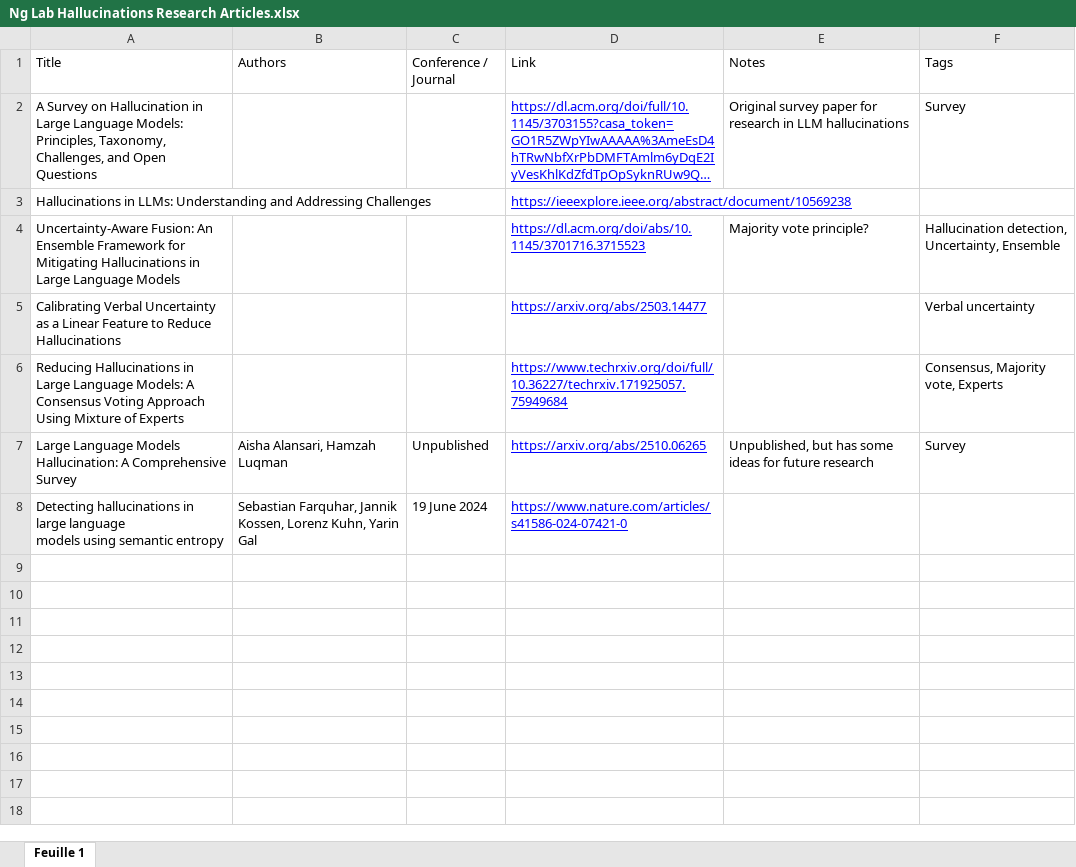
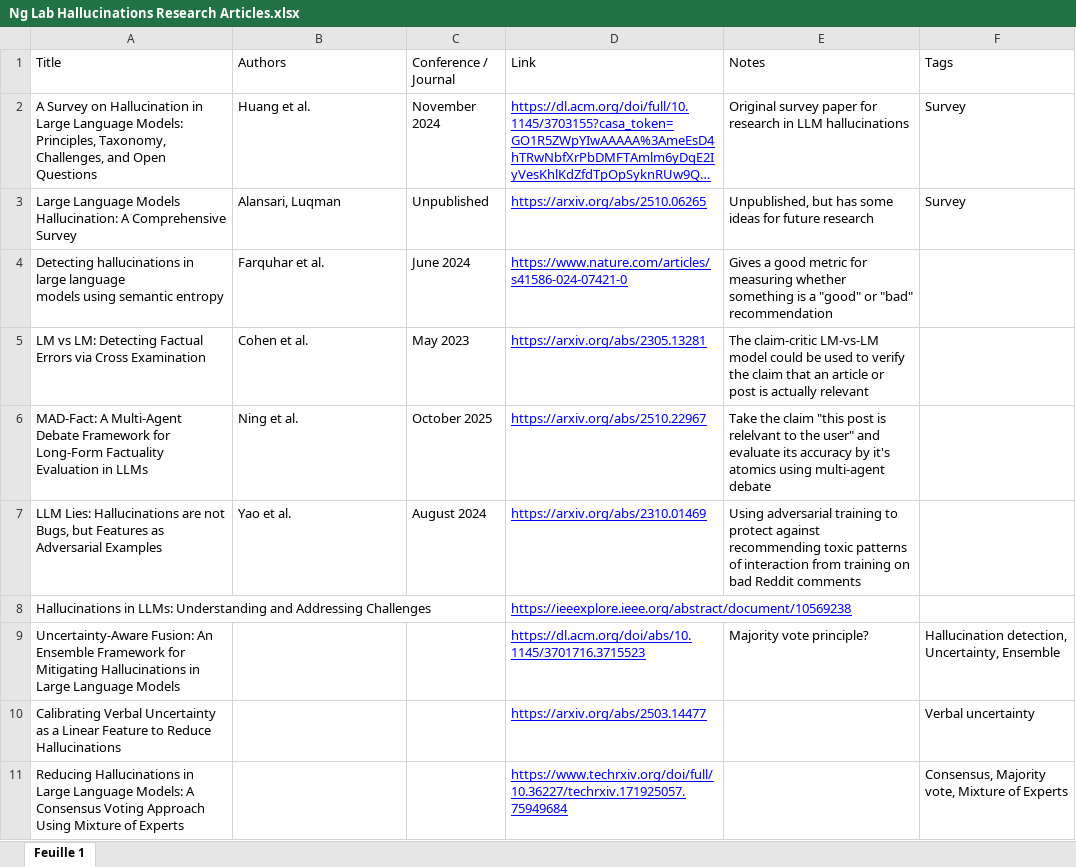
Before and after one commit to GideonHale/nglab_llm_hallu, an Excel workbook: Ng Lab Hallucinations Research Articles.xlsx, sheet Feuille 1, drawn as a sheet; long unchanged cells end in …; values as stored, in another font and other column widths than the file's, no borders; charts and pictures not drawn; removed rows and columns are numbered as before the commit, all else as after; ↵ is a line break in a cell; the diff names each change by its address in the sheet, - before the commit and + after, or states it on an @@ line.

Commit message:
Updated my notes on research

```diff
--- a/Ng Lab Hallucinations Research Articles.xlsx (sheet Feuille 1)
+++ b/Ng Lab Hallucinations Research Articles.xlsx (sheet Feuille 1)
-B2 (Authors): (empty)
+B2 (Authors): Huang et al.
-C2 (Conference / Journal): (empty)
+C2 (Conference / Journal): November 2024
+row 3: Large Language Models Hallucination: A Comprehensive Survey | Alansari, Luqman | Unpublished | https://arxiv.org/abs/2510.06265 | Unpublished, but has some ideas for future research | Survey
+row 4: Detecting hallucinations in large language ↵ models using semantic entropy | Farquhar et al. | June 2024 | https://www.nature.com/articles/s41586-024-07421-0 | Gives a good metric for measuring whether something is a "good" or "bad" recommendation
+row 5: LM vs LM: Detecting Factual Errors via Cross Examination | Cohen et al. | May 2023 | https://arxiv.org/abs/2305.13281 | The claim-critic LM-vs-LM model could be used to verify the claim that an article or post is actually relevant
+row 6: MAD-Fact: A Multi-Agent Debate Framework for Long-Form Factuality Evaluation in LLMs | Ning et al. | October 2025 | https://arxiv.org/abs/2510.22967 | Take the claim "this post is relelvant to the user" and evaluate its accuracy by it's atomics using multi-agent debate
+row 7: LLM Lies: Hallucinations are not Bugs, but Features as Adversarial Examples | Yao et al. | August 2024 | https://arxiv.org/abs/2310.01469 | Using adversarial training to protect against recommending toxic patterns of interaction from training on bad Reddit comments
-F11 (Tags): Consensus, Majority vote, Experts
+F11 (Tags): Consensus, Majority vote, Mixture of Experts
-row 7: Large Language Models Hallucination: A Comprehensive Survey | Aisha Alansari, Hamzah Luqman | Unpublished | https://arxiv.org/abs/2510.06265 | Unpublished, but has some ideas for future research | Survey
-row 8: Detecting hallucinations in large language ↵ models using semantic entropy | Sebastian Farquhar, Jannik Kossen, Lorenz Kuhn, Yarin Gal | 19 June 2024 | https://www.nature.com/articles/s41586-024-07421-0
```
Also changed, not shown: 1 other file.
